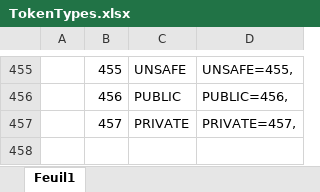
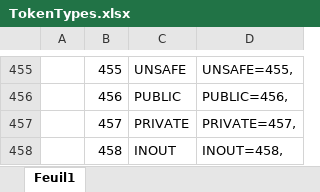
Before and after one commit to TypeCobolTeam/TypeCobol, an Excel workbook: TypeCobol.Grammar/Grammars/Cobol/TokenTypes.xlsx, sheet Feuil1, drawn as a sheet; only a part is shown, gaps mark what is left out; values as stored, in another font and other column widths than the file's, no borders; the diff names each change by its address in the sheet, - before the commit and + after, or states it on an @@ line.

Commit message:
issue #245: create INOUT keyword

```diff
--- a/TypeCobol.Grammar/Grammars/Cobol/TokenTypes.xlsx (sheet Feuil1)
+++ b/TypeCobol.Grammar/Grammars/Cobol/TokenTypes.xlsx (sheet Feuil1)
+row 458:  | 458 | INOUT | INOUT=458,
```
Also changed, not shown: 2 other files.
